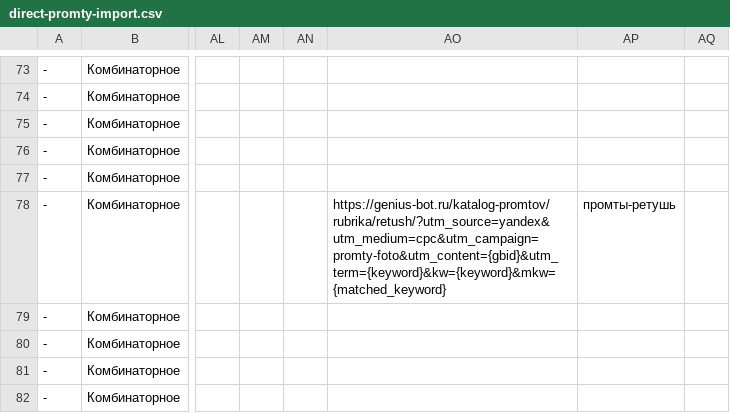
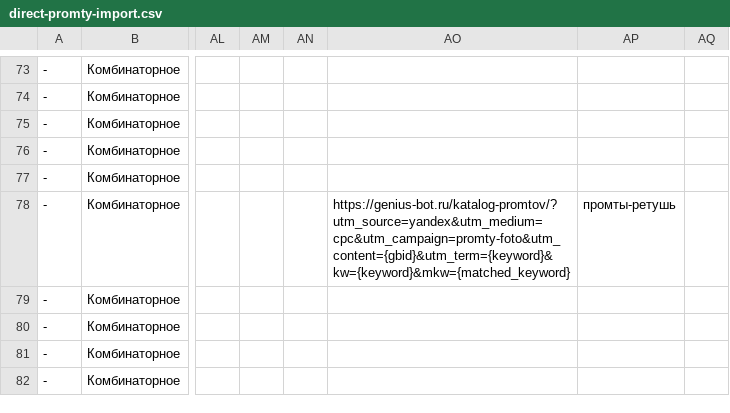
Before and after one commit to Aklex1/grandauto, a CSV file: docs/direct-promty-import.csv, drawn as a sheet; only a part is shown, gaps mark what is left out; the diff names each change by its address in the sheet, - before the commit and + after, or states it on an @@ line.

```diff
--- a/docs/direct-promty-import.csv
+++ b/docs/direct-promty-import.csv
-AO78: https://genius-bot.ru/katalog-promtov/rubrika/retush/?utm_source=yandex&utm_medium=cpc&utm_campaign=promty-foto&utm_content={gbid}&utm_term={keyword}&kw={keyword}&mkw={matched_keyword}
+AO78: https://genius-bot.ru/katalog-promtov/?utm_source=yandex&utm_medium=cpc&utm_campaign=promty-foto&utm_content={gbid}&utm_term={keyword}&kw={keyword}&mkw={matched_keyword}
```
